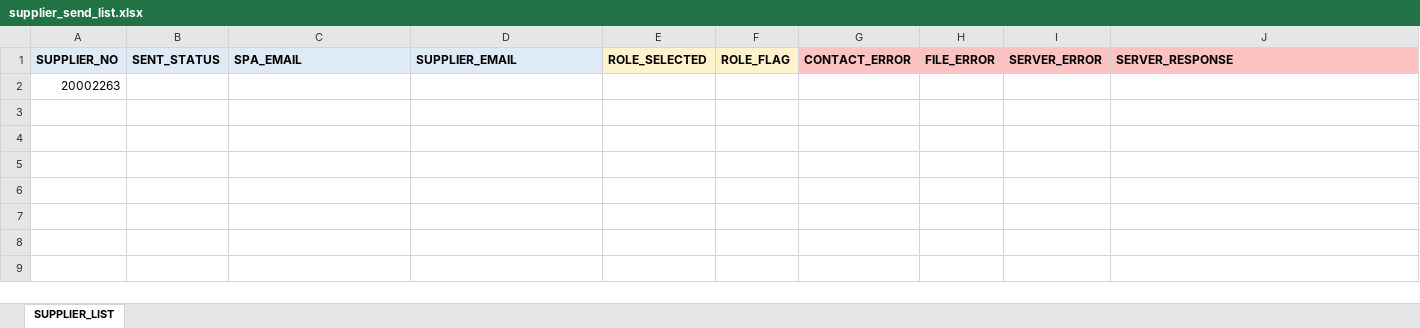
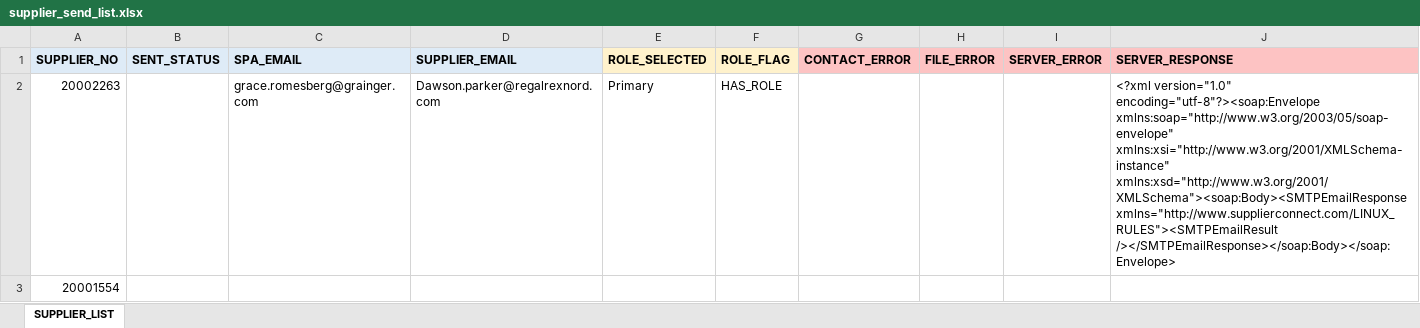
Before and after one commit to cminor7/supplier-email-tool, an Excel workbook: supplier_send_list.xlsx, sheet SUPPLIER_LIST, drawn as a sheet; values as stored, in another font and other column widths than the file's, no borders; addresses are those after the commit; the diff names each change by its address in the sheet, - before the commit and + after, or states it on an @@ line.

```diff
--- a/supplier_send_list.xlsx (sheet SUPPLIER_LIST)
+++ b/supplier_send_list.xlsx (sheet SUPPLIER_LIST)
+row 2: 20002263 |  | grace.romesberg@grainger.com | Dawson.parker@regalrexnord.com | Primary | HAS_ROLE |  |  |  | <?xml version="1.0" encoding="utf-8"?><soap:Envelope xmlns:soap="http://www.w3.org/2003/05/soap-envelope" xmlns:xsi="http://www.w3.org/2001/XMLSchema-instance" xmlns:xsd="http://www.w3.org/2001/XMLSchema"><soap:Body><SMTPEmailResponse xmlns="http://www.supplierconnect.com/LINUX_RULES"><SMTPEmailResult /></SMTPEmailResponse></soap:Body></soap:Envelope>
-A3 (SUPPLIER_NO): 20002263
+A3 (SUPPLIER_NO): 20001554
```
Also changed, not shown: 2 other files.
